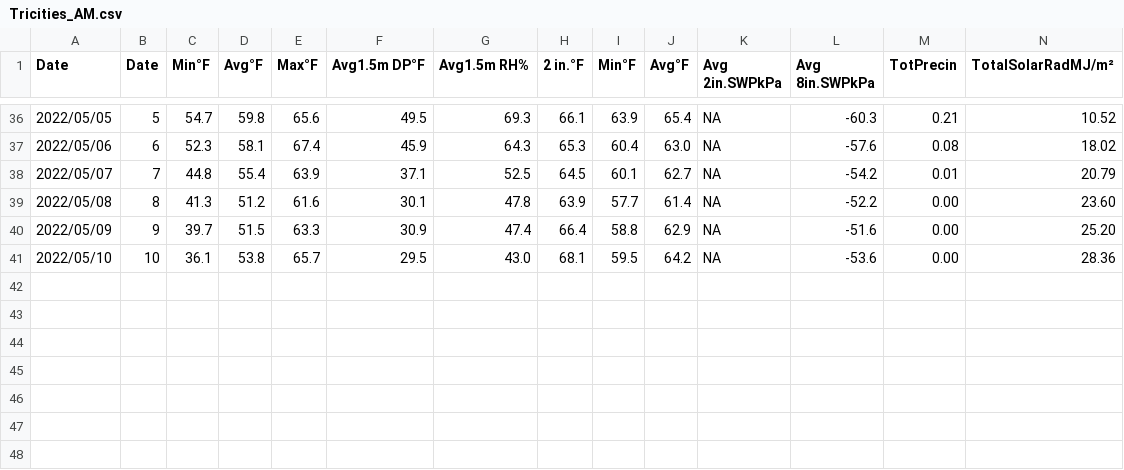
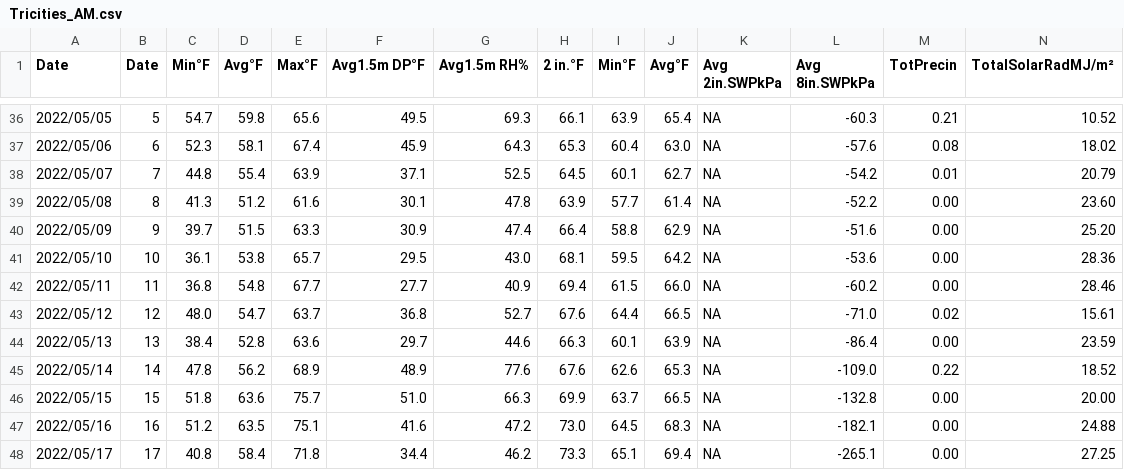
Before and after one commit to d-linnard/LateBlight, a CSV file: WeatherForecasts/2022/Monthly/Tricities_AM.csv, drawn as a sheet; only a part is shown, gaps mark what is left out; rows hold the shown columns only; the diff names each change by its address in the sheet, - before the commit and + after, or states it on an @@ line.

```diff
--- a/WeatherForecasts/2022/Monthly/Tricities_AM.csv
+++ b/WeatherForecasts/2022/Monthly/Tricities_AM.csv
+row 42: 2022/05/11 | 11 | 36.8 | 54.8 | 67.7 | 27.7 | 40.9 | 69.4 | 61.5 | 66.0 | NA | -60.2 | 0.00 | 28.46
+row 43: 2022/05/12 | 12 | 48.0 | 54.7 | 63.7 | 36.8 | 52.7 | 67.6 | 64.4 | 66.5 | NA | -71.0 | 0.02 | 15.61
+row 44: 2022/05/13 | 13 | 38.4 | 52.8 | 63.6 | 29.7 | 44.6 | 66.3 | 60.1 | 63.9 | NA | -86.4 | 0.00 | 23.59
+row 45: 2022/05/14 | 14 | 47.8 | 56.2 | 68.9 | 48.9 | 77.6 | 67.6 | 62.6 | 65.3 | NA | -109.0 | 0.22 | 18.52
+row 46: 2022/05/15 | 15 | 51.8 | 63.6 | 75.7 | 51.0 | 66.3 | 69.9 | 63.7 | 66.5 | NA | -132.8 | 0.00 | 20.00
+row 47: 2022/05/16 | 16 | 51.2 | 63.5 | 75.1 | 41.6 | 47.2 | 73.0 | 64.5 | 68.3 | NA | -182.1 | 0.00 | 24.88
+row 48: 2022/05/17 | 17 | 40.8 | 58.4 | 71.8 | 34.4 | 46.2 | 73.3 | 65.1 | 69.4 | NA | -265.1 | 0.00 | 27.25
```
Also changed, not shown: WeatherForecasts/2022/Monthly/Othello_AM.csv, WeatherForecasts/2022/Monthly/Prosser_AM.csv, 3 other files.
